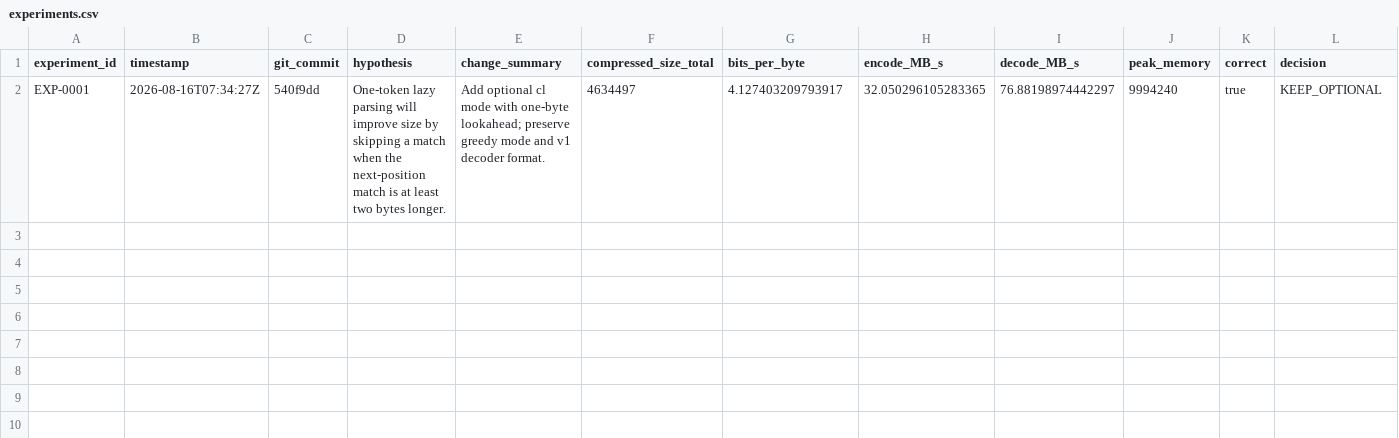
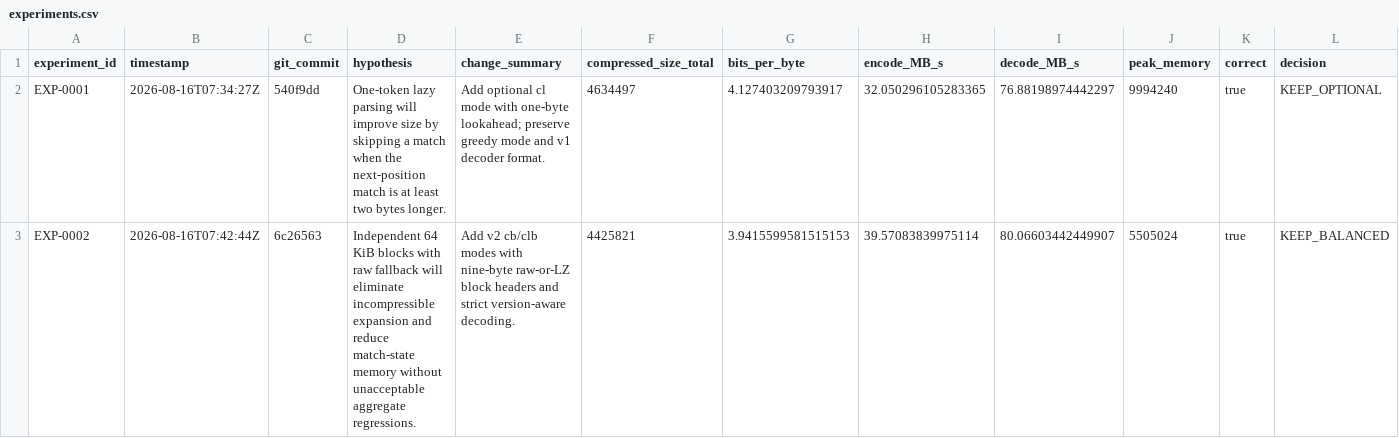
Before and after one commit to eonurk/Bite, a CSV file: experiments.csv, drawn as a sheet; only a part is shown; rows hold the shown columns only; the diff names each change by its address in the sheet, - before the commit and + after, or states it on an @@ line.

Commit message:
DOC-0003: record EXP-0002 decision and block findings

```diff
--- a/experiments.csv
+++ b/experiments.csv
+row 3: EXP-0002 | 2026-08-16T07:42:44Z | 6c26563 | Independent 64 KiB blocks with raw fallback will eliminate incompressible expansion and reduce match-state memory without unacceptable aggregate regressions. | Add v2 cb/clb modes with nine-byte raw-or-LZ block headers and strict version-aware decoding. | 4425821 | 3.9415599581515153 | 39.57083839975114 | 80.06603442449907 | 5505024 | true | KEEP_BALANCED
```
Also changed, not shown: 1 other file.
